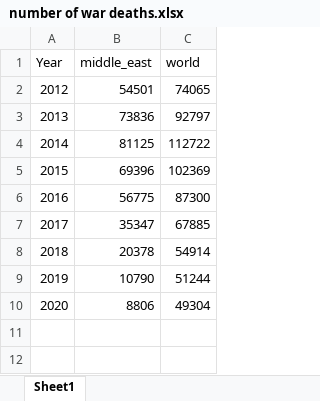
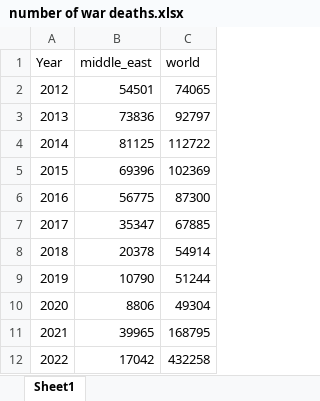
Before and after one commit to shaker113/group5_Price_Forecast, an Excel workbook: number of war deaths.xlsx, sheet Sheet1, drawn as a sheet; values as stored, in another font and other column widths than the file's, no borders; the diff names each change by its address in the sheet, - before the commit and + after, or states it on an @@ line.

```diff
--- a/number of war deaths.xlsx (sheet Sheet1)
+++ b/number of war deaths.xlsx (sheet Sheet1)
+row 11: 2021 | 39965 | 168795
+row 12: 2022 | 17042 | 432258
```
Also changed, not shown: 1 other file.
